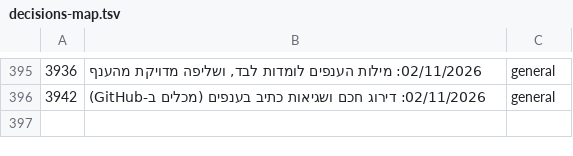
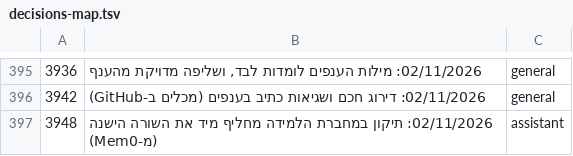
Before and after one commit to mishaf1988-lgtm/tfugen-safety, a TSV file: project-files/domains/decisions-map.tsv, drawn as a sheet; only a part is shown, gaps mark what is left out.

```diff
--- a/project-files/domains/decisions-map.tsv
+++ b/project-files/domains/decisions-map.tsv
@@ -396 +396,2 @@
 3942	02/11/2026: דירוג חכם ושגיאות כתיב בענפים (מכלים ב-GitHub)	general
+3948	02/11/2026: תיקון במחברת הלמידה מחליף מיד את השורה הישנה (מ-Mem0)	assistant
```
Also changed, not shown: 5 other files.
